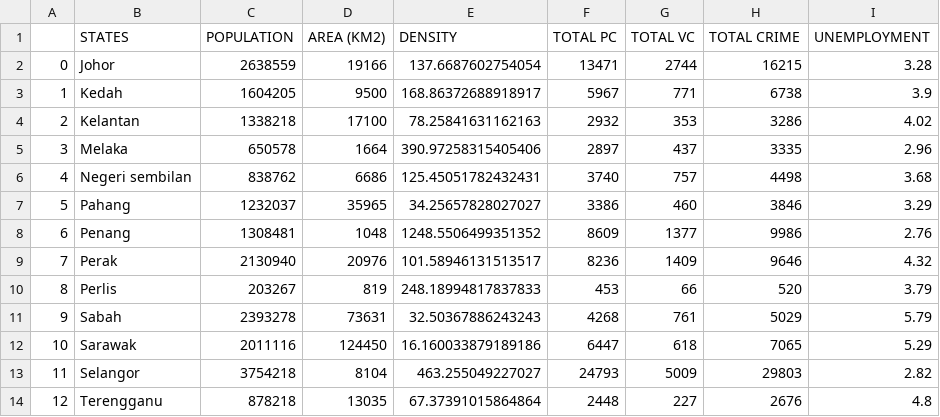
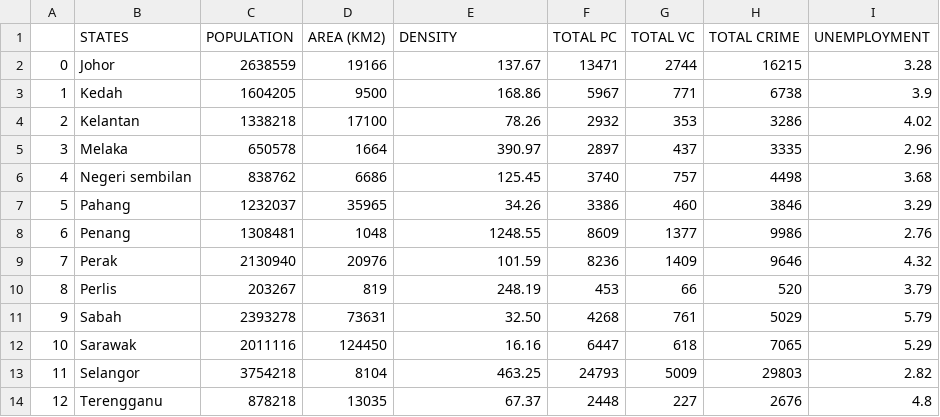
Before and after one commit to actaeon02/Data-Visualization-HTML-CSS, a CSV file: Visualisation/Normalized.csv, drawn as a sheet.

Commit message:
Update Normalized.csv

```diff
--- a/Visualisation/Normalized.csv
+++ b/Visualisation/Normalized.csv
@@ -1,14 +1,14 @@
 ,STATES,POPULATION,AREA (KM2),DENSITY,TOTAL PC,TOTAL VC,TOTAL CRIME,UNEMPLOYMENT
-0,Johor,2638559,19166,137.6687602754054,13471,2744,16215,3.28
-1,Kedah,1604205,9500,168.86372688918917,5967,771,6738,3.9
-2,Kelantan,1338218,17100,78.25841631162163,2932,353,3286,4.02
-3,Melaka,650578,1664,390.97258315405406,2897,437,3335,2.96
-4,Negeri sembilan,838762,6686,125.45051782432431,3740,757,4498,3.68
-5,Pahang,1232037,35965,34.25657828027027,3386,460,3846,3.29
-6,Penang,1308481,1048,1248.5506499351352,8609,1377,9986,2.76
-7,Perak,2130940,20976,101.58946131513517,8236,1409,9646,4.32
-8,Perlis,203267,819,248.18994817837833,453,66,520,3.79
-9,Sabah,2393278,73631,32.50367886243243,4268,761,5029,5.79
-10,Sarawak,2011116,124450,16.160033879189186,6447,618,7065,5.29
-11,Selangor,3754218,8104,463.255049227027,24793,5009,29803,2.82
-12,Terengganu,878218,13035,67.37391015864864,2448,227,2676,4.8
+0,Johor,2638559,19166,137.67,13471,2744,16215,3.28
+1,Kedah,1604205,9500,168.86,5967,771,6738,3.9
+2,Kelantan,1338218,17100,78.26,2932,353,3286,4.02
+3,Melaka,650578,1664,390.97,2897,437,3335,2.96
+4,Negeri sembilan,838762,6686,125.45,3740,757,4498,3.68
+5,Pahang,1232037,35965,34.26,3386,460,3846,3.29
+6,Penang,1308481,1048,1248.55,8609,1377,9986,2.76
+7,Perak,2130940,20976,101.59,8236,1409,9646,4.32
+8,Perlis,203267,819,248.19,453,66,520,3.79
+9,Sabah,2393278,73631,32.50,4268,761,5029,5.79
+10,Sarawak,2011116,124450,16.16,6447,618,7065,5.29
+11,Selangor,3754218,8104,463.25,24793,5009,29803,2.82
+12,Terengganu,878218,13035,67.37,2448,227,2676,4.8
```
